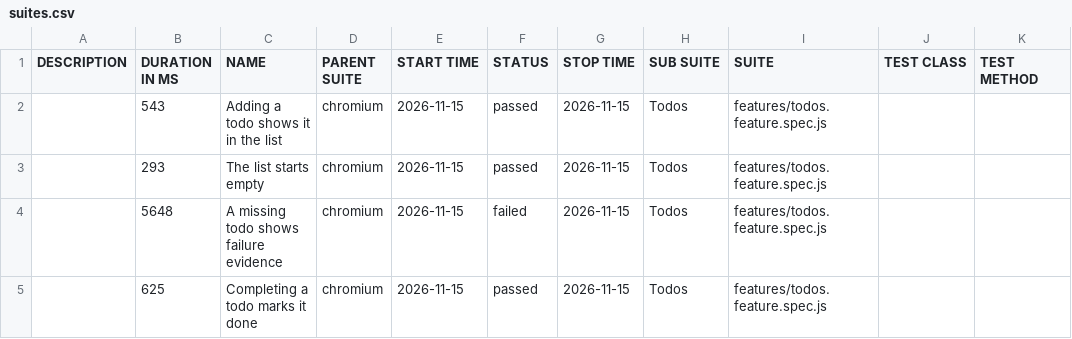
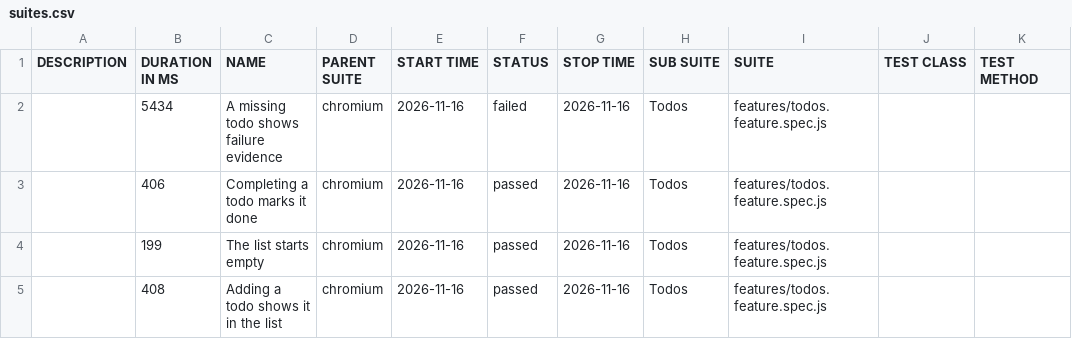
Before and after one commit to qaherasymchuk/js-playwright-bdd-example, a CSV file: regression/data/suites.csv, drawn as a sheet.

Commit message:
Publish regression Allure report 5ab41c72588d437bb5929e313199fcf776fa6bdc

```diff
--- a/regression/data/suites.csv
+++ b/regression/data/suites.csv
@@ -1,5 +1,5 @@
 "DESCRIPTION","DURATION IN MS","NAME","PARENT SUITE","START TIME","STATUS","STOP TIME","SUB SUITE","SUITE","TEST CLASS","TEST METHOD"
-"","543","Adding a todo shows it in the list","chromium","2026-11-15","passed","2026-11-15","Todos","features/todos.feature.spec.js","",""
-"","293","The list starts empty","chromium","2026-11-15","passed","2026-11-15","Todos","features/todos.feature.spec.js","",""
-"","5648","A missing todo shows failure evidence","chromium","2026-11-15","failed","2026-11-15","Todos","features/todos.feature.spec.js","",""
-"","625","Completing a todo marks it done","chromium","2026-11-15","passed","2026-11-15","Todos","features/todos.feature.spec.js","",""
+"","5434","A missing todo shows failure evidence","chromium","2026-11-16","failed","2026-11-16","Todos","features/todos.feature.spec.js","",""
+"","406","Completing a todo marks it done","chromium","2026-11-16","passed","2026-11-16","Todos","features/todos.feature.spec.js","",""
+"","199","The list starts empty","chromium","2026-11-16","passed","2026-11-16","Todos","features/todos.feature.spec.js","",""
+"","408","Adding a todo shows it in the list","chromium","2026-11-16","passed","2026-11-16","Todos","features/todos.feature.spec.js","",""
```
Also changed, not shown: 32 other files.
